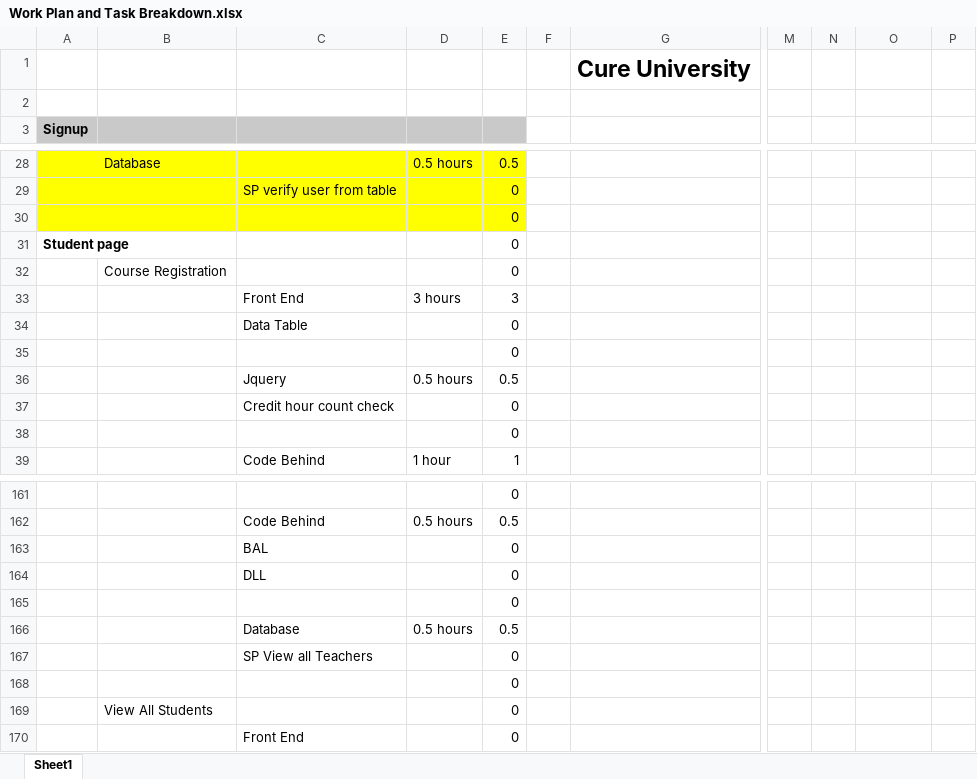
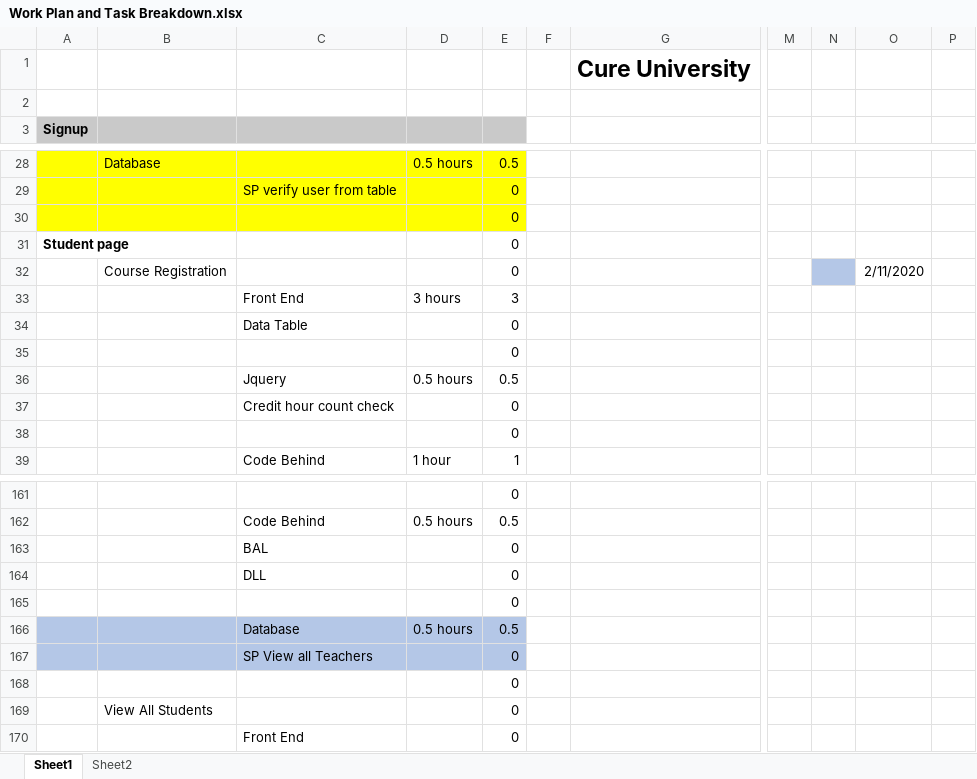
Before and after one commit to ZainAbidin/CureUniversity, an Excel workbook: Work Plan and Task Breakdown.xlsx, sheet Sheet1, drawn as a sheet; only a part is shown, gaps mark what is left out; values as stored, in another font and other column widths than the file's, no borders; the diff covers the shown part only; the diff names each change by its address in the sheet, - before the commit and + after, or states it on an @@ line.

```diff
--- a/Work Plan and Task Breakdown.xlsx (sheet Sheet1)
+++ b/Work Plan and Task Breakdown.xlsx (sheet Sheet1)
+sheet tab: Sheet2
-N32 fill: none
+N32 fill: #B4C7E7
-O32: (empty)
+O32: 2/11/2020
-A166:E167 fill: none
+A166:E167 fill: #B4C7E7
```
Also changed, not shown: 1 edited cell and cell formats elsewhere in this sheet, 43 other files.
